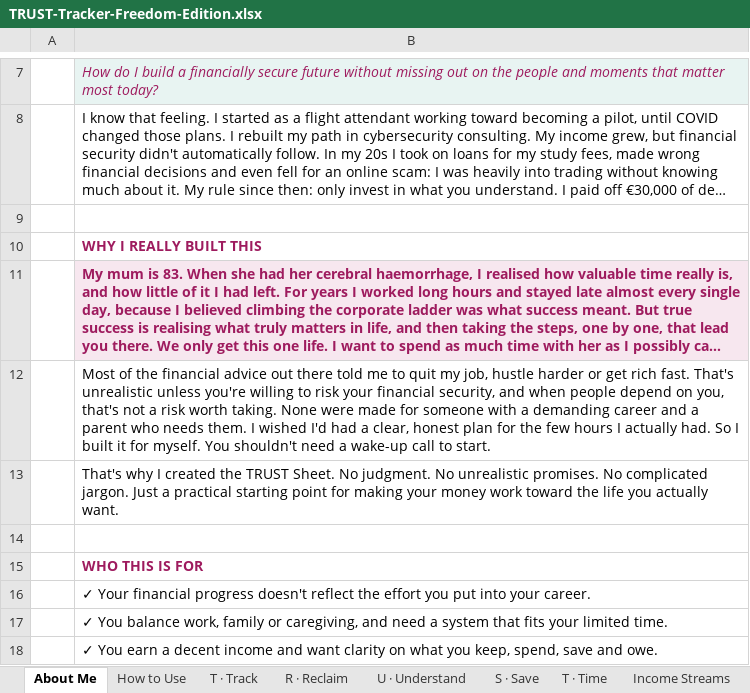
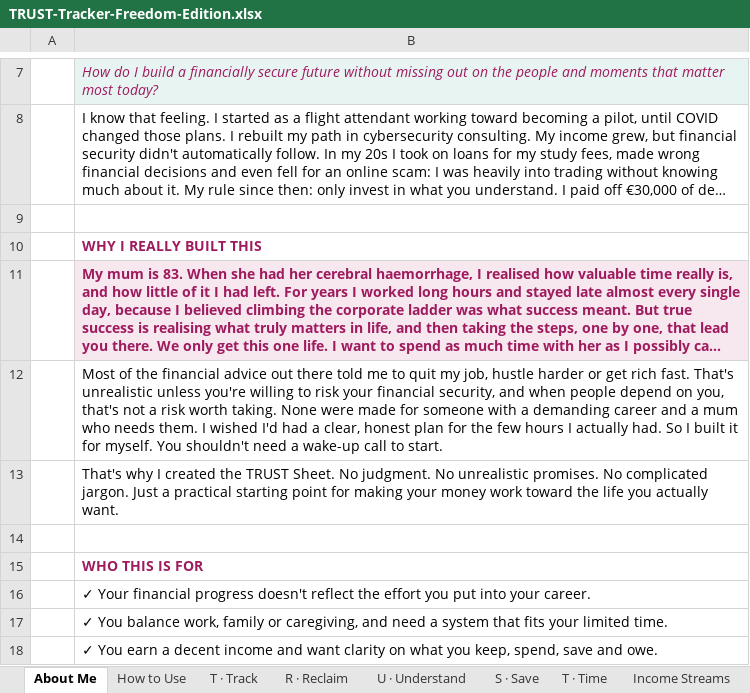
Before and after one commit to JoergerLiliane/terragoat, an Excel workbook: icyber/TRUST-Tracker-Freedom-Edition.xlsx, sheet About Me, drawn as a sheet; only a part is shown, gaps mark what is left out; long unchanged cells end in …; values as stored, in another font and other column widths than the file's, no borders; the diff names each change by its address in the sheet, - before the commit and + after, or states it on an @@ line.

```diff
--- a/icyber/TRUST-Tracker-Freedom-Edition.xlsx (sheet About Me)
+++ b/icyber/TRUST-Tracker-Freedom-Edition.xlsx (sheet About Me)
-B12: …and a parent who needs…
+B12: …and a mum who needs…
```
Also changed, not shown: 1 other file.
